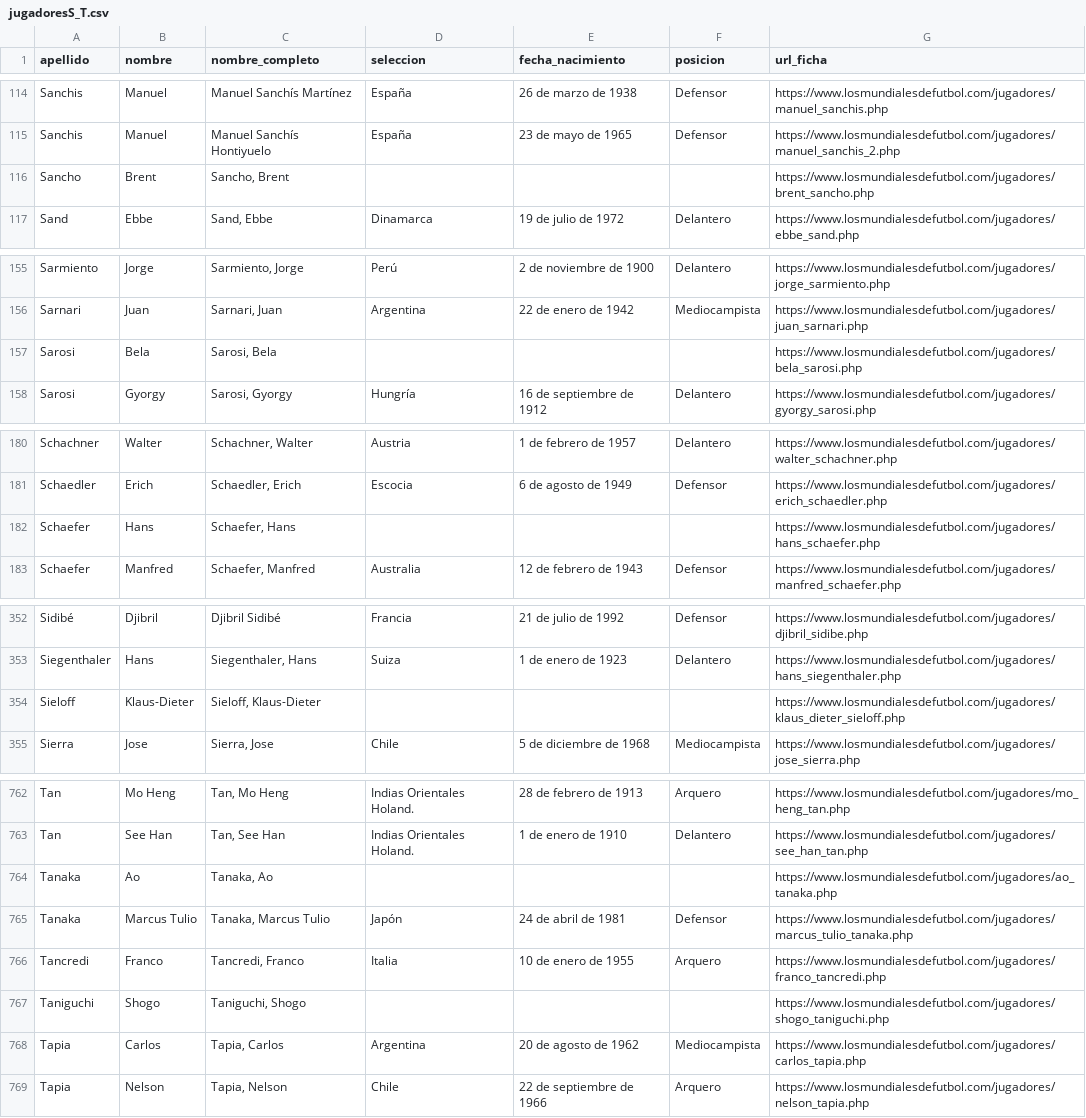
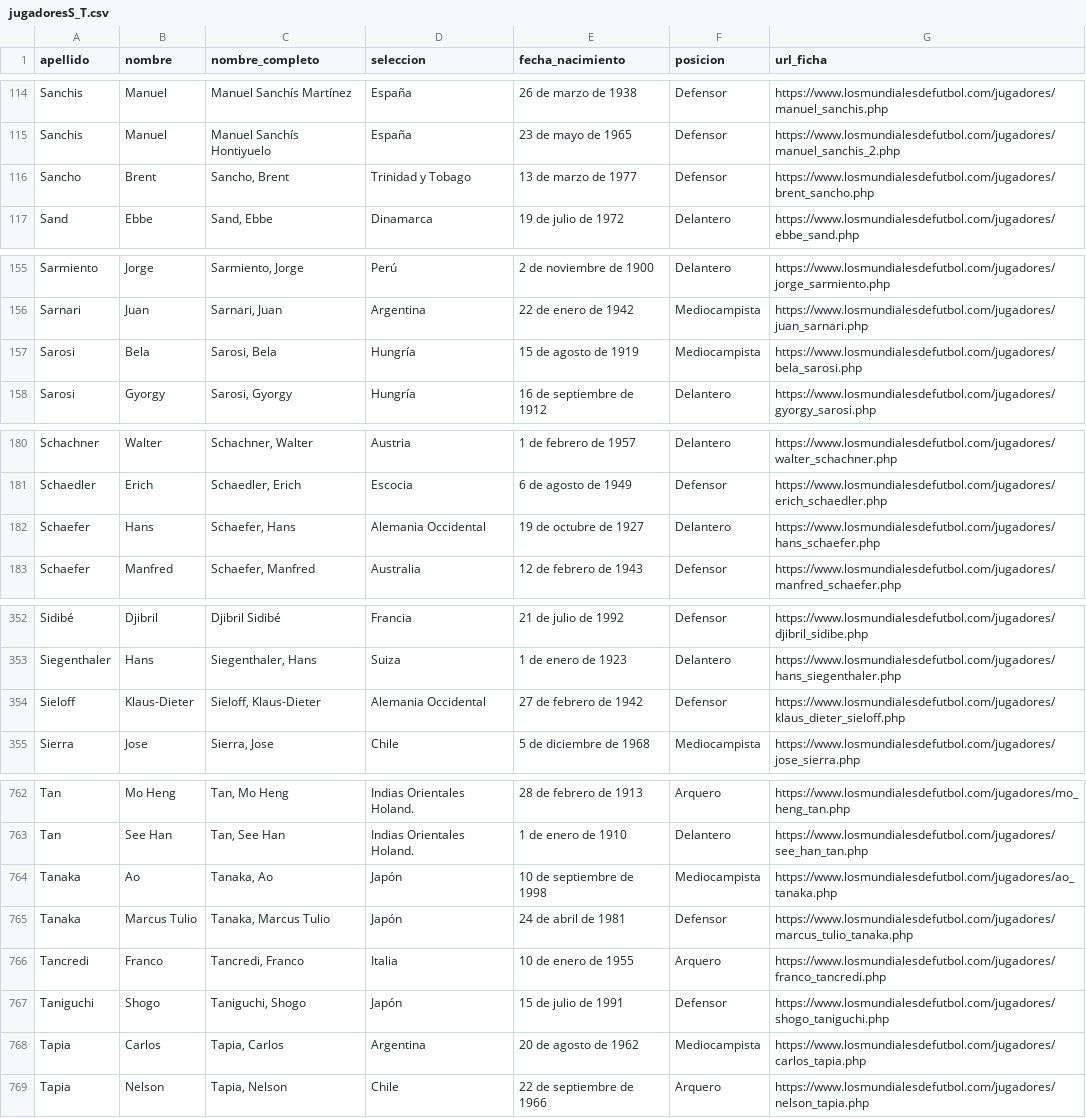
Before and after one commit to DFacundoPerezN/SBD2_Proyecto1, a CSV file: output_csv/jugadoresS_T.csv, drawn as a sheet; only a part is shown, gaps mark what is left out; the diff covers the shown part only.

```diff
--- a/output_csv/jugadoresS_T.csv
+++ b/output_csv/jugadoresS_T.csv
@@ -115,3 +115,3 @@ Sanchis,Manuel,Manuel Sanchís Martínez,España,26 de marzo de 1938,Defensor,ht
 Sanchis,Manuel,Manuel Sanchís Hontiyuelo,España,23 de mayo de 1965,Defensor,https://www.losmundialesdefutbol.com/jugadores/manuel_sanchis_2.php
-Sancho,Brent,"Sancho, Brent",,,,https://www.losmundialesdefutbol.com/jugadores/brent_sancho.php
+Sancho,Brent,"Sancho, Brent",Trinidad y Tobago,13 de marzo de 1977,Defensor,https://www.losmundialesdefutbol.com/jugadores/brent_sancho.php
 Sand,Ebbe,"Sand, Ebbe",Dinamarca,19 de julio de 1972,Delantero,https://www.losmundialesdefutbol.com/jugadores/ebbe_sand.php
@@ -156,3 +156,3 @@ Sarmiento,Jorge,"Sarmiento, Jorge",Perú,2 de noviembre de 1900,Delantero,https:
 Sarnari,Juan,"Sarnari, Juan",Argentina,22 de enero de 1942,Mediocampista,https://www.losmundialesdefutbol.com/jugadores/juan_sarnari.php
-Sarosi,Bela,"Sarosi, Bela",,,,https://www.losmundialesdefutbol.com/jugadores/bela_sarosi.php
+Sarosi,Bela,"Sarosi, Bela",Hungría,15 de agosto de 1919,Mediocampista,https://www.losmundialesdefutbol.com/jugadores/bela_sarosi.php
 Sarosi,Gyorgy,"Sarosi, Gyorgy",Hungría,16 de septiembre de 1912,Delantero,https://www.losmundialesdefutbol.com/jugadores/gyorgy_sarosi.php
@@ -181,3 +181,3 @@ Schachner,Walter,"Schachner, Walter",Austria,1 de febrero de 1957,Delantero,http
 Schaedler,Erich,"Schaedler, Erich",Escocia,6 de agosto de 1949,Defensor,https://www.losmundialesdefutbol.com/jugadores/erich_schaedler.php
-Schaefer,Hans,"Schaefer, Hans",,,,https://www.losmundialesdefutbol.com/jugadores/hans_schaefer.php
+Schaefer,Hans,"Schaefer, Hans",Alemania Occidental,19 de octubre de 1927,Delantero,https://www.losmundialesdefutbol.com/jugadores/hans_schaefer.php
 Schaefer,Manfred,"Schaefer, Manfred",Australia,12 de febrero de 1943,Defensor,https://www.losmundialesdefutbol.com/jugadores/manfred_schaefer.php
@@ -353,3 +353,3 @@ Sidibé,Djibril,Djibril Sidibé,Francia,21 de julio de 1992,Defensor,https://www
 Siegenthaler,Hans,"Siegenthaler, Hans",Suiza,1 de enero de 1923,Delantero,https://www.losmundialesdefutbol.com/jugadores/hans_siegenthaler.php
-Sieloff,Klaus-Dieter,"Sieloff, Klaus-Dieter",,,,https://www.losmundialesdefutbol.com/jugadores/klaus_dieter_sieloff.php
+Sieloff,Klaus-Dieter,"Sieloff, Klaus-Dieter",Alemania Occidental,27 de febrero de 1942,Defensor,https://www.losmundialesdefutbol.com/jugadores/klaus_dieter_sieloff.php
 Sierra,Jose,"Sierra, Jose",Chile,5 de diciembre de 1968,Mediocampista,https://www.losmundialesdefutbol.com/jugadores/jose_sierra.php
@@ -763,6 +763,6 @@ Tan,Mo Heng,"Tan, Mo Heng",Indias Orientales Holand.,28 de febrero de 1913,Arque
 Tan,See Han,"Tan, See Han",Indias Orientales Holand.,1 de enero de 1910,Delantero,https://www.losmundialesdefutbol.com/jugadores/see_han_tan.php
-Tanaka,Ao,"Tanaka, Ao",,,,https://www.losmundialesdefutbol.com/jugadores/ao_tanaka.php
+Tanaka,Ao,"Tanaka, Ao",Japón,10 de septiembre de 1998,Mediocampista,https://www.losmundialesdefutbol.com/jugadores/ao_tanaka.php
 Tanaka,Marcus Tulio,"Tanaka, Marcus Tulio",Japón,24 de abril de 1981,Defensor,https://www.losmundialesdefutbol.com/jugadores/marcus_tulio_tanaka.php
 Tancredi,Franco,"Tancredi, Franco",Italia,10 de enero de 1955,Arquero,https://www.losmundialesdefutbol.com/jugadores/franco_tancredi.php
-Taniguchi,Shogo,"Taniguchi, Shogo",,,,https://www.losmundialesdefutbol.com/jugadores/shogo_taniguchi.php
+Taniguchi,Shogo,"Taniguchi, Shogo",Japón,15 de julio de 1991,Defensor,https://www.losmundialesdefutbol.com/jugadores/shogo_taniguchi.php
 Tapia,Carlos,"Tapia, Carlos",Argentina,20 de agosto de 1962,Mediocampista,https://www.losmundialesdefutbol.com/jugadores/carlos_tapia.php
```
Also changed, not shown: 21 edited cells elsewhere in this file, output_csv/jugadoresO_R.csv, output_csv/jugadoresU_Z.csv.
